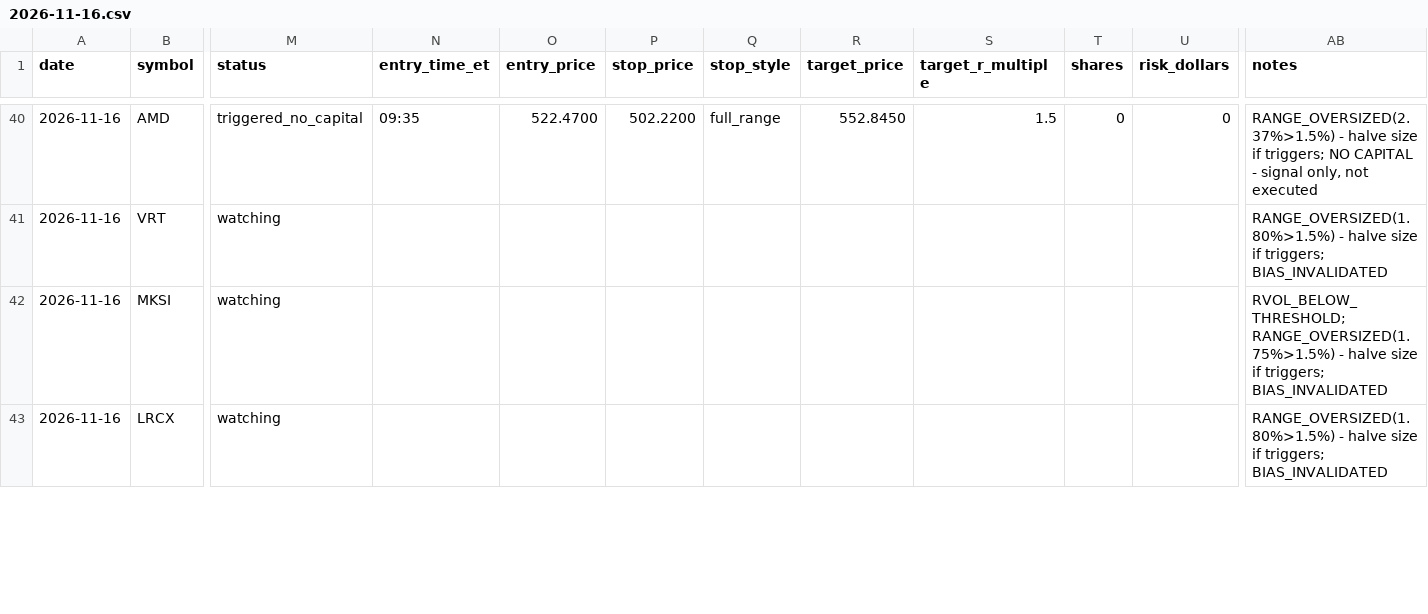
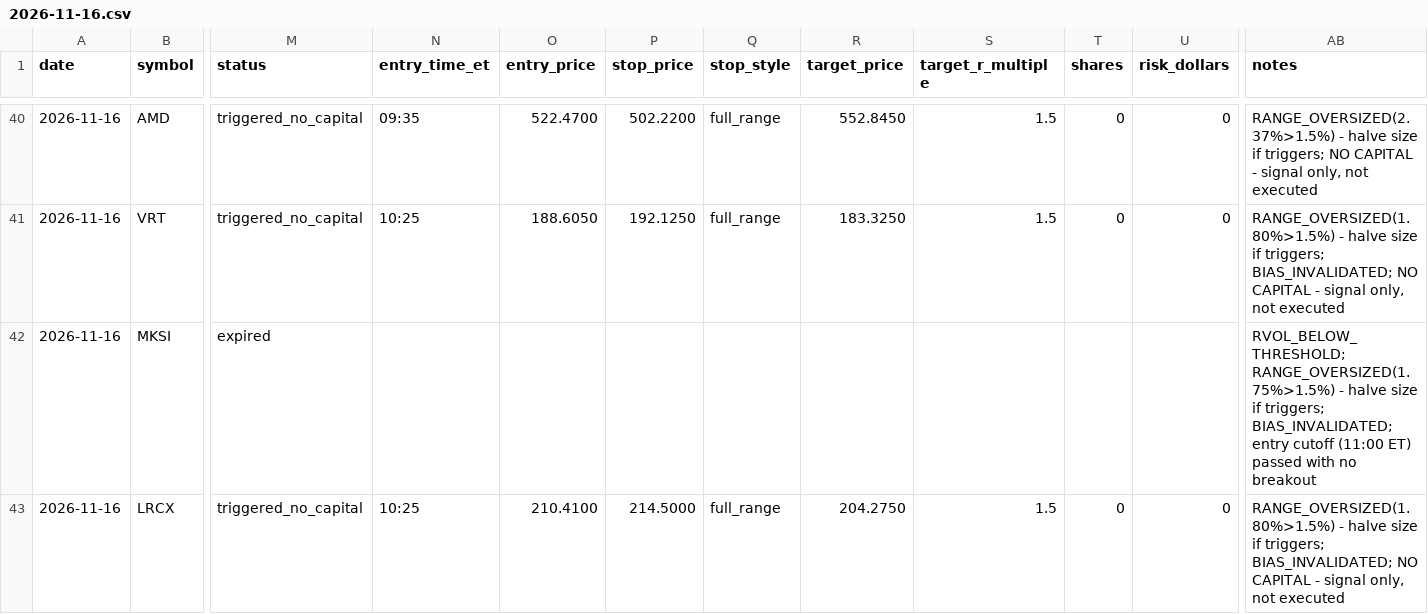
Before and after one commit to ssb0004-byte/trading, a CSV file: logs/trades/2026-11-16.csv, drawn as a sheet; only a part is shown, gaps mark what is left out; the diff covers the shown part only; the diff names each change by its address in the sheet, - before the commit and + after, or states it on an @@ line.

```diff
--- a/logs/trades/2026-11-16.csv
+++ b/logs/trades/2026-11-16.csv
-M41 (status): watching
+M41 (status): triggered_no_capital
-N41 (entry_time_et): (empty)
+N41 (entry_time_et): 10:25
-O41 (entry_price): (empty)
+O41 (entry_price): 188.6050
-P41 (stop_price): (empty)
+P41 (stop_price): 192.1250
-Q41 (stop_style): (empty)
+Q41 (stop_style): full_range
-R41 (target_price): (empty)
+R41 (target_price): 183.3250
-S41 (target_r_multiple): (empty)
+S41 (target_r_multiple): 1.5
-T41 (shares): (empty)
+T41 (shares): 0
-U41 (risk_dollars): (empty)
+U41 (risk_dollars): 0
-AB41 (notes): …if triggers; BIAS_INVALIDATED
+AB41 (notes): …if triggers; BIAS_INVALIDATED; NO CAPITAL - signal only, not executed
-M42 (status): watching
+M42 (status): expired
-AB42 (notes): …if triggers; BIAS_INVALIDATED
+AB42 (notes): …if triggers; BIAS_INVALIDATED; entry cutoff (11:00 ET) passed with no breakout
-M43 (status): watching
+M43 (status): triggered_no_capital
-N43 (entry_time_et): (empty)
+N43 (entry_time_et): 10:25
-O43 (entry_price): (empty)
+O43 (entry_price): 210.4100
-P43 (stop_price): (empty)
+P43 (stop_price): 214.5000
-Q43 (stop_style): (empty)
+Q43 (stop_style): full_range
-R43 (target_price): (empty)
+R43 (target_price): 204.2750
-S43 (target_r_multiple): (empty)
+S43 (target_r_multiple): 1.5
-T43 (shares): (empty)
+T43 (shares): 0
-U43 (risk_dollars): (empty)
+U43 (risk_dollars): 0
-AB43 (notes): …if triggers; BIAS_INVALIDATED
+AB43 (notes): …if triggers; BIAS_INVALIDATED; NO CAPITAL - signal only, not executed
```
Also changed, not shown: 76 edited cells elsewhere in this file.
